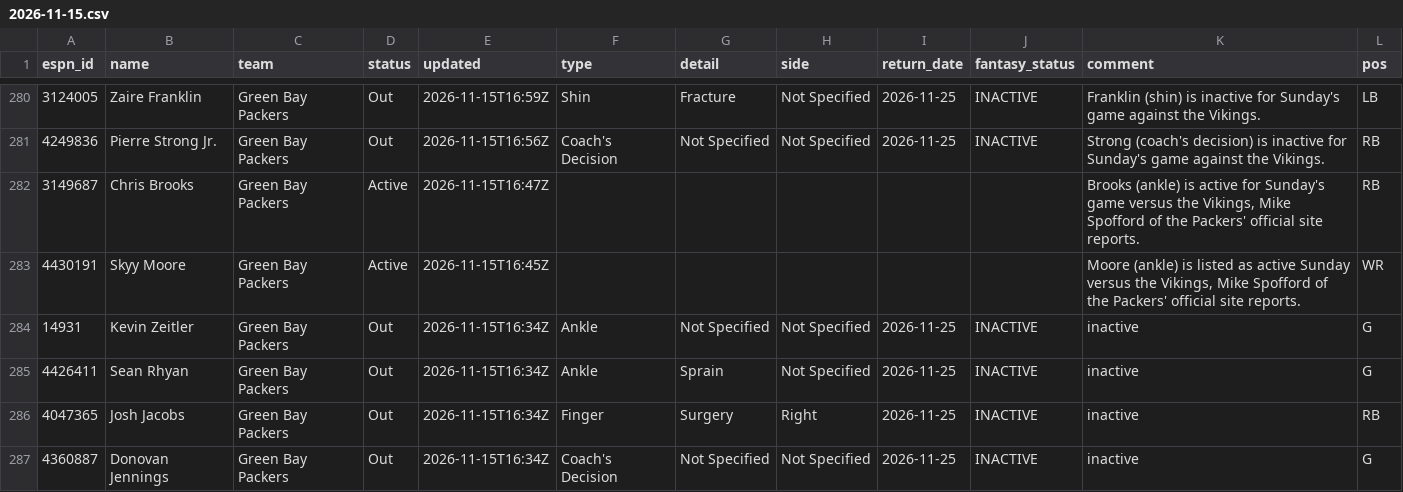
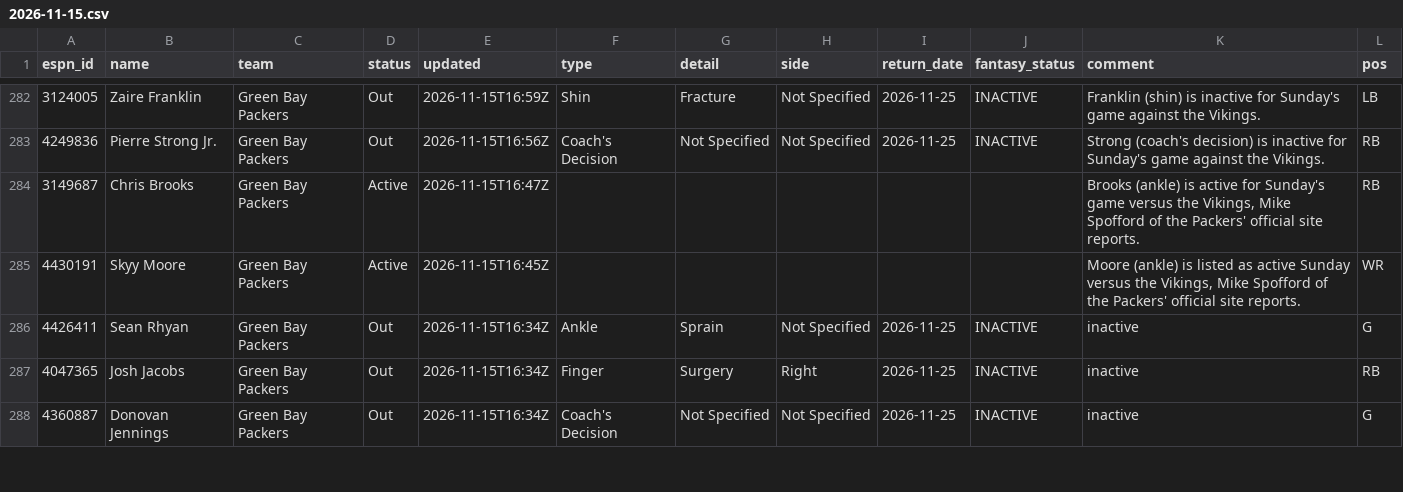
Before and after one commit to ChefJulio/nfl-edge, a CSV file: data/espn_injuries/2026-11-15.csv, drawn as a sheet; only a part is shown, gaps mark what is left out; the diff covers the shown part only.

```diff
--- a/data/espn_injuries/2026-11-15.csv
+++ b/data/espn_injuries/2026-11-15.csv
@@ -283,3 +285,2 @@ espn_id,name,team,status,updated,type,detail,side,return_date,fantasy_status,com
 4430191,Skyy Moore,Green Bay Packers,Active,2026-11-15T16:45Z,,,,,,"Moore (ankle) is listed as active Sunday versus the Vikings, Mike Spofford of the Packers' official site reports.",WR
-14931,Kevin Zeitler,Green Bay Packers,Out,2026-11-15T16:34Z,Ankle,Not Specified,Not Specified,2026-11-25,INACTIVE,inactive,G
 4426411,Sean Rhyan,Green Bay Packers,Out,2026-11-15T16:34Z,Ankle,Sprain,Not Specified,2026-11-25,INACTIVE,inactive,G
```
Also changed, not shown: 3 added rows, 2 removed rows and 2 edited cells elsewhere in this file, 3 other files.
